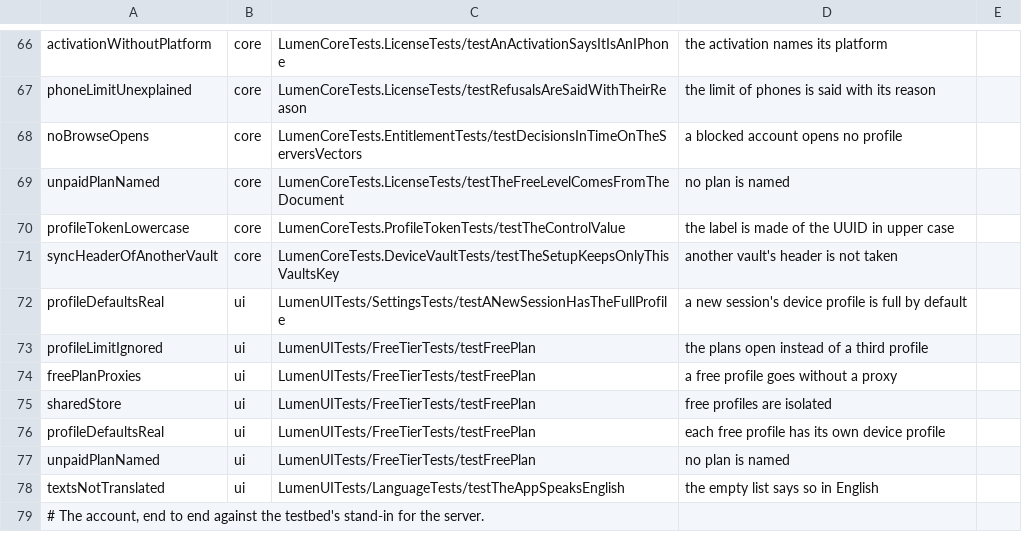
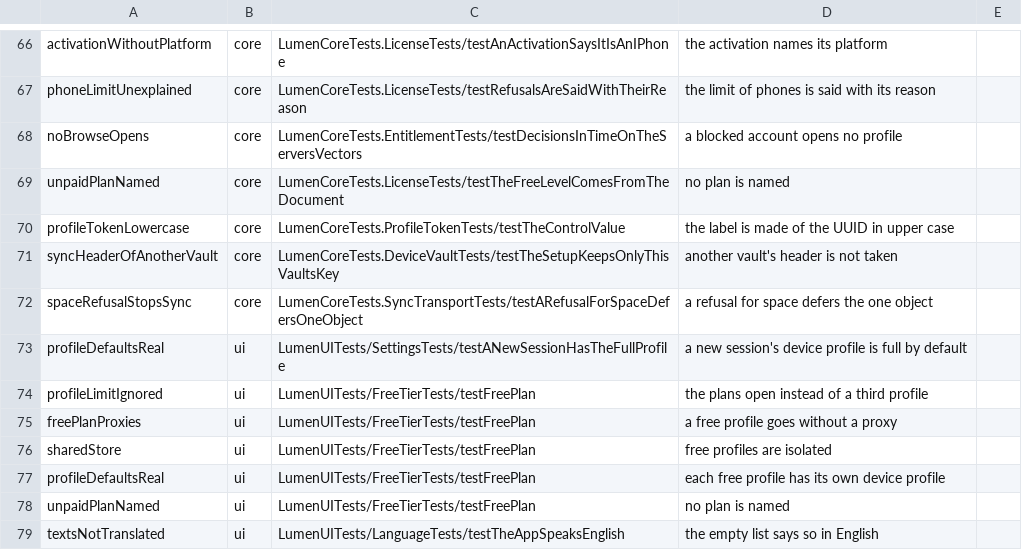
Before and after one commit to dainger-spec/antifdete7329900, a TSV file: ios/scripts/faults.tsv, drawn as a sheet; only a part is shown, gaps mark what is left out; the shorter side is filled out with more unchanged rows.

```diff
--- a/ios/scripts/faults.tsv
+++ b/ios/scripts/faults.tsv
@@ -71,2 +71,3 @@ profileTokenLowercase	core	LumenCoreTests.ProfileTokenTests/testTheControlValue
 syncHeaderOfAnotherVault	core	LumenCoreTests.DeviceVaultTests/testTheSetupKeepsOnlyThisVaultsKey	another vault's header is not taken
+spaceRefusalStopsSync	core	LumenCoreTests.SyncTransportTests/testARefusalForSpaceDefersOneObject	a refusal for space defers the one object
 profileDefaultsReal	ui	LumenUITests/SettingsTests/testANewSessionHasTheFullProfile	a new session's device profile is full by default
```
Also changed, not shown: 3 other files.
